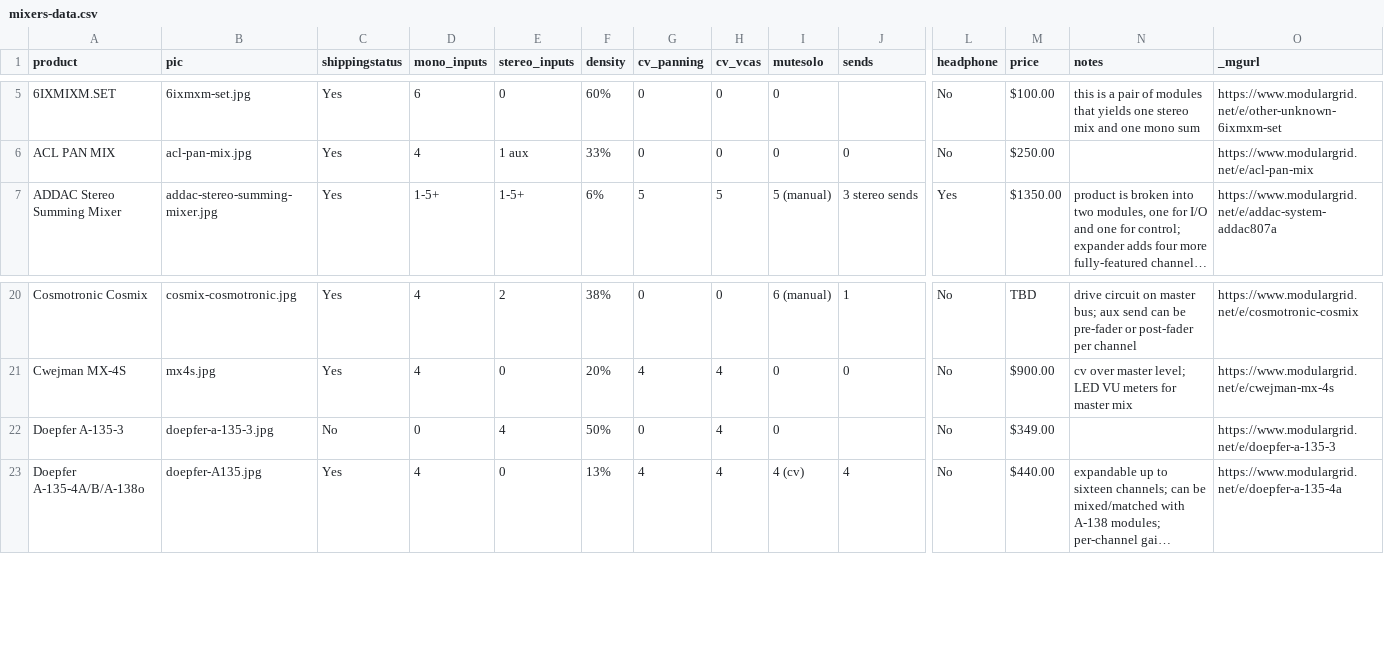
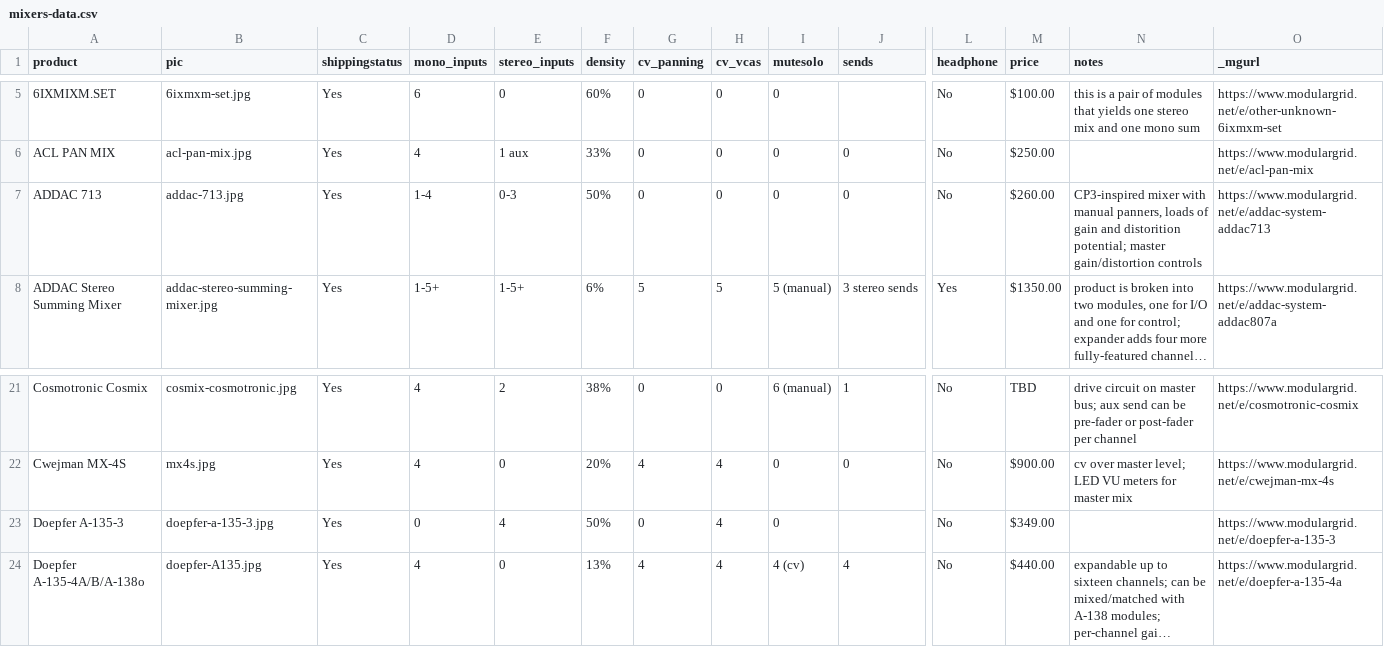
Before and after one commit to mdoudoroff/doudoroff.com, a CSV file: mixers/mixers-data.csv, drawn as a sheet; only a part is shown, gaps mark what is left out; long unchanged cells end in …; addresses are those after the commit; rows hold the shown columns only; the diff names each change by its address in the sheet, - before the commit and + after, or states it on an @@ line.

```diff
--- a/mixers/mixers-data.csv
+++ b/mixers/mixers-data.csv
+row 7: ADDAC 713 | addac-713.jpg | Yes | 1-4 | 0-3 | 50% | 0 | 0 | 0 | 0 | No | $260.00 | CP3-inspired mixer with manual panners, loads of gain and distorition potential; master gain/distortion controls | https://www.modulargrid.net/e/addac-system-addac713
-C23 (shippingstatus): No
+C23 (shippingstatus): Yes
```
Also changed, not shown: 3 other files.
